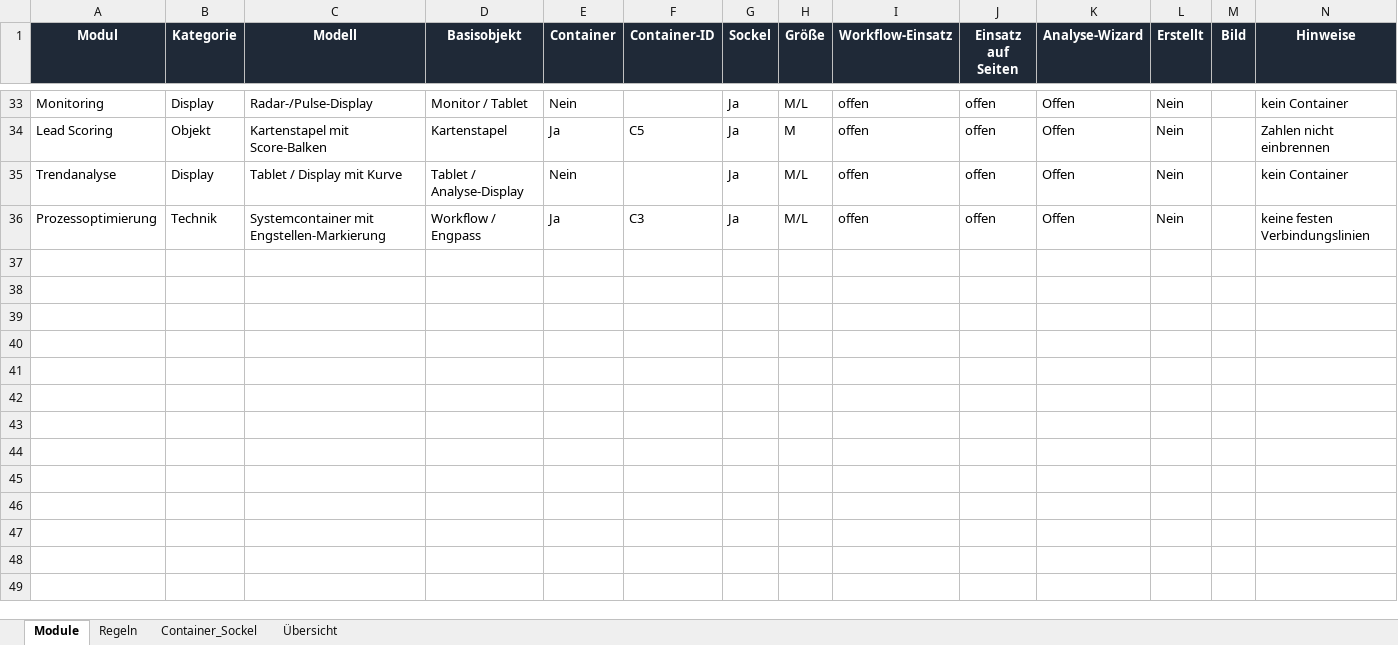
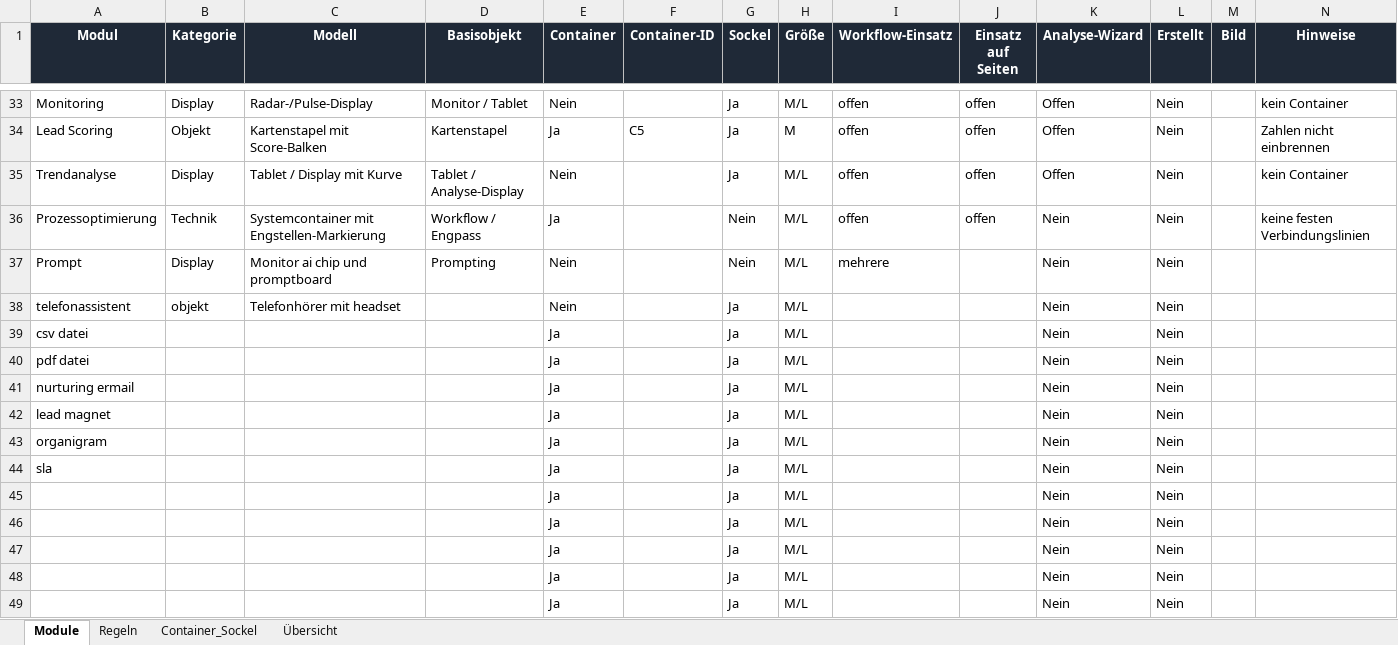
Before and after one commit to d4sd1ng/homepage, an Excel workbook: workflow_module_table_aktualisiert.xlsx, sheet Module, drawn as a sheet; only a part is shown, gaps mark what is left out; values as stored, in another font and other column widths than the file's, no borders; conditional formats and table styles not drawn; the diff covers the shown part only; the diff names each change by its address in the sheet, - before the commit and + after, or states it on an @@ line.

```diff
--- a/workflow_module_table_aktualisiert.xlsx (sheet Module)
+++ b/workflow_module_table_aktualisiert.xlsx (sheet Module)
-F36 (Container-ID): C3
+F36 (Container-ID): (empty)
-G36 (Sockel): Ja
+G36 (Sockel): Nein
-K36 (Analyse-Wizard): Offen
+K36 (Analyse-Wizard): Nein
+row 37: Prompt | Display | Monitor ai chip und promptboard | Prompting | Nein |  | Nein | M/L | mehrere |  | Nein | Nein
+row 38: telefonassistent | objekt | Telefonhörer mit headset |  | Nein |  | Ja | M/L |  |  | Nein | Nein
+row 39: csv datei |  |  |  | Ja |  | Ja | M/L |  |  | Nein | Nein
+row 40: pdf datei |  |  |  | Ja |  | Ja | M/L |  |  | Nein | Nein
+row 41: nurturing ermail |  |  |  | Ja |  | Ja | M/L |  |  | Nein | Nein
+row 42: lead magnet |  |  |  | Ja |  | Ja | M/L |  |  | Nein | Nein
+row 43: organigram |  |  |  | Ja |  | Ja | M/L |  |  | Nein | Nein
+row 44: sla |  |  |  | Ja |  | Ja | M/L |  |  | Nein | Nein
+row 45:  |  |  |  | Ja |  | Ja | M/L |  |  | Nein | Nein
+row 46:  |  |  |  | Ja |  | Ja | M/L |  |  | Nein | Nein
+row 47:  |  |  |  | Ja |  | Ja | M/L |  |  | Nein | Nein
+row 48:  |  |  |  | Ja |  | Ja | M/L |  |  | Nein | Nein
+row 49:  |  |  |  | Ja |  | Ja | M/L |  |  | Nein | Nein
```
Also changed, not shown: 13 added rows elsewhere in this sheet, 27 other files.
